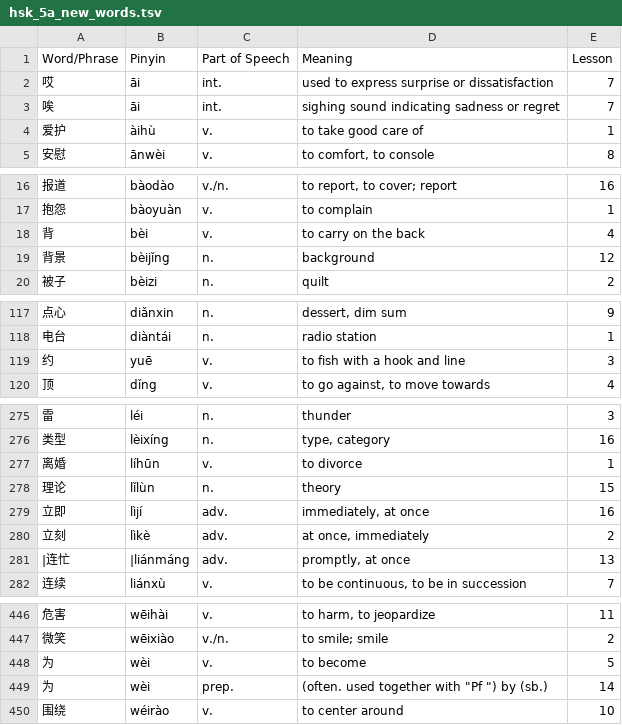
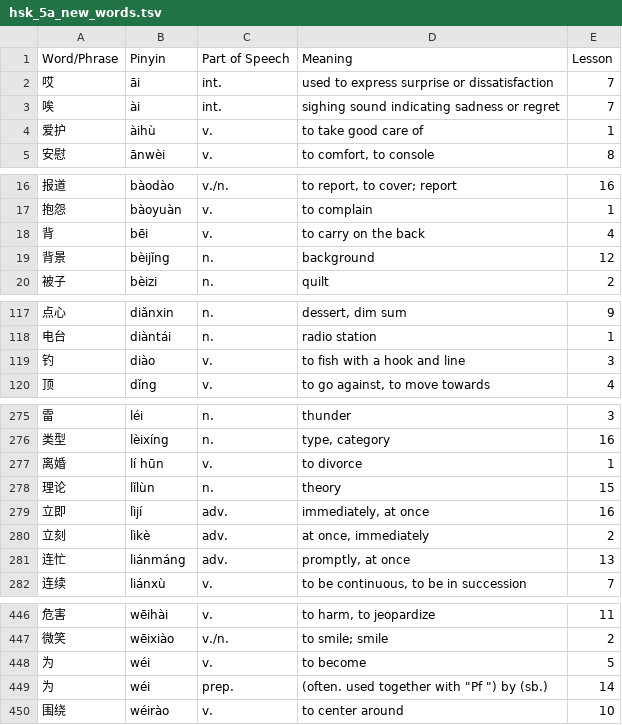
Before and after one commit to joelypoley/hsk_standard_course_vocab, a TSV file: hsk_vocab/hsk_5a/hsk_5a_new_words.tsv, drawn as a sheet; only a part is shown, gaps mark what is left out; the diff covers the shown part only.

Commit message:
Fix single pinyin for single character words in hsk 5a new words list.

```diff
--- a/hsk_vocab/hsk_5a/hsk_5a_new_words.tsv
+++ b/hsk_vocab/hsk_5a/hsk_5a_new_words.tsv
@@ -2,3 +2,3 @@ Word/Phrase	Pinyin	Part of Speech	Meaning	Lesson
 哎	āi	int.	used to express surprise or dissatisfaction	7
-唉	āi	int.	sighing sound indicating sadness or regret	7
+唉	ài	int.	sighing sound indicating sadness or regret	7
 爱护	àihù	v.	to take good care of	1
@@ -17,3 +17,3 @@ Word/Phrase	Pinyin	Part of Speech	Meaning	Lesson
 抱怨	bàoyuàn	v.	to complain	1
-背	bèi	v.	to carry on the back	4
+背	bēi	v.	to carry on the back	4
 背景	bèijǐng	n.	background	12
@@ -118,3 +118,3 @@ Word/Phrase	Pinyin	Part of Speech	Meaning	Lesson
 电台	diàntái	n.	radio station	1
-约	yuē	v.	to fish with a hook and line	3
+钓	diào	v.	to fish with a hook and line	3
 顶	dǐng	v.	to go against, to move towards	4
@@ -276,3 +276,3 @@ Word/Phrase	Pinyin	Part of Speech	Meaning	Lesson
 类型	lèixíng	n.	type, category	16
-离婚	líhūn	v.	to divorce	1
+离婚	lí hūn	v.	to divorce	1
 理论	lǐlùn	n.	theory	15
@@ -280,3 +280,3 @@ Word/Phrase	Pinyin	Part of Speech	Meaning	Lesson
 立刻	lìkè	adv.	at once, immediately	2
-|连忙	|liánmáng	adv.	promptly, at once	13
+连忙	liánmáng	adv.	promptly, at once	13
 连续	liánxù	v.	to be continuous, to be in succession	7
@@ -447,4 +447,4 @@ Word/Phrase	Pinyin	Part of Speech	Meaning	Lesson
 微笑	wēixiào	v./n.	to smile; smile	2
-为	wèi	v.	to become	5
-为	wèi	prep.	"(often. used together with ""Pf "") by (sb.)"	14
+为	wéi	v.	to become	5
+为	wéi	prep.	"(often. used together with ""Pf "") by (sb.)"	14
 围绕	wéirào	v.	to center around	10
```
Also changed, not shown: 5 edited cells elsewhere in this file, 1 other file.
